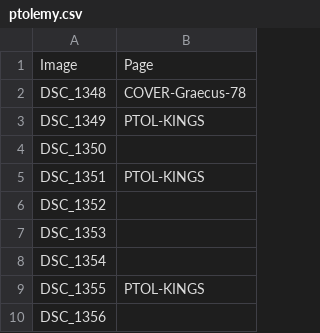
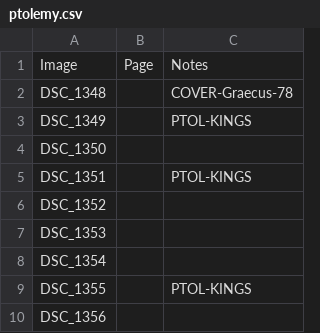
Before and after one commit to hmteditors/voss64, a CSV file: collections/ptolemy.csv, drawn as a sheet; only a part is shown; addresses are those after the commit; the diff names each change by its address in the sheet, - before the commit and + after, or states it on an @@ line.

Commit message:
Add image collection.

```diff
--- a/collections/ptolemy.csv
+++ b/collections/ptolemy.csv
+column B, row 1: Page
-C1: Page
+C1: Notes
```
